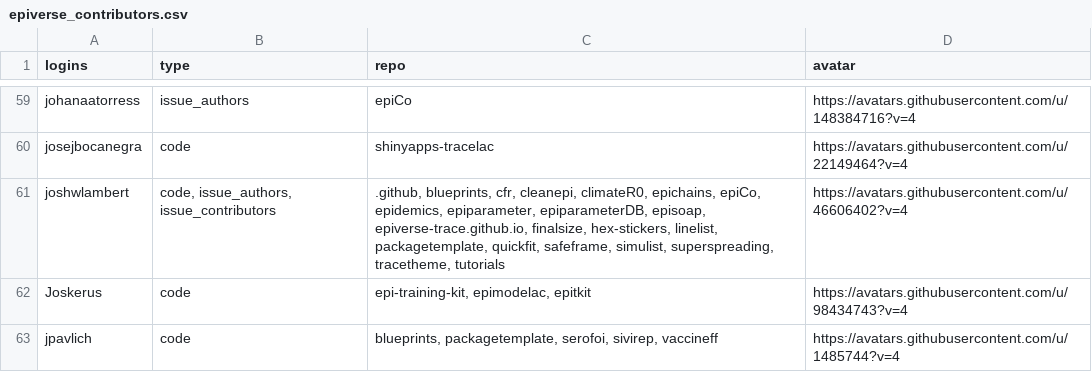
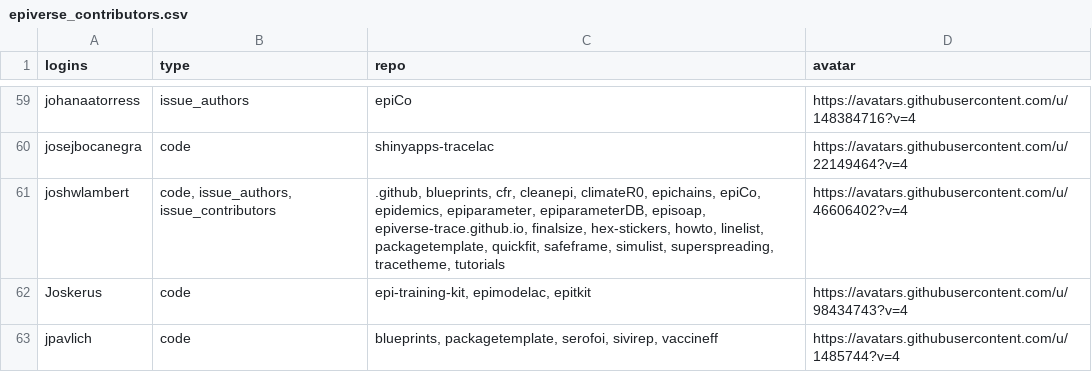
Before and after one commit to epiverse-trace/epiverse-trace.github.io, a CSV file: _data/epiverse_contributors.csv, drawn as a sheet; only a part is shown, gaps mark what is left out.

Commit message:
Update `_data/epiverse_contributors.csv` and `_freeze/`

```diff
--- a/_data/epiverse_contributors.csv
+++ b/_data/epiverse_contributors.csv
@@ -60,3 +60,3 @@
 "josejbocanegra","code","shinyapps-tracelac","https://avatars.githubusercontent.com/u/22149464?v=4"
-"joshwlambert","code, issue_authors, issue_contributors",".github, blueprints, cfr, cleanepi, climateR0, epichains, epiCo, epidemics, epiparameter, epiparameterDB, episoap, epiverse-trace.github.io, finalsize, hex-stickers, linelist, packagetemplate, quickfit, safeframe, simulist, superspreading, tracetheme, tutorials","https://avatars.githubusercontent.com/u/46606402?v=4"
+"joshwlambert","code, issue_authors, issue_contributors",".github, blueprints, cfr, cleanepi, climateR0, epichains, epiCo, epidemics, epiparameter, epiparameterDB, episoap, epiverse-trace.github.io, finalsize, hex-stickers, howto, linelist, packagetemplate, quickfit, safeframe, simulist, superspreading, tracetheme, tutorials","https://avatars.githubusercontent.com/u/46606402?v=4"
 "Joskerus","code","epi-training-kit, epimodelac, epitkit","https://avatars.githubusercontent.com/u/98434743?v=4"
```
